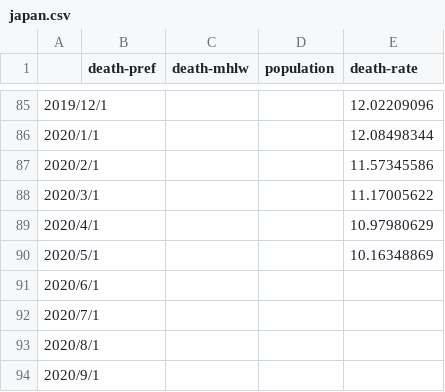
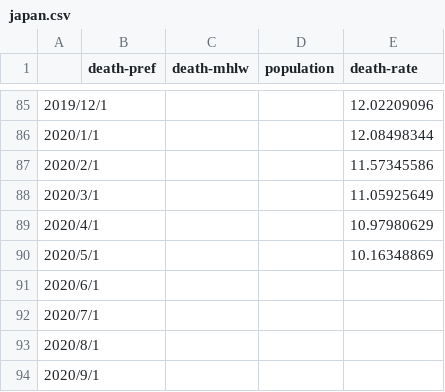
Before and after one commit to Derive-ip/Excess-death, a CSV file: japan.csv, drawn as a sheet; only a part is shown, gaps mark what is left out.

```diff
--- a/japan.csv
+++ b/japan.csv
@@ -87,3 +87,3 @@
 2020/2/1,,,,11.57345586
-2020/3/1,,,,11.17005622
+2020/3/1,,,,11.05925649
 2020/4/1,,,,10.97980629
```
Also changed, not shown: chiba-pref.csv, osaka-pref.csv, 2 other files.
